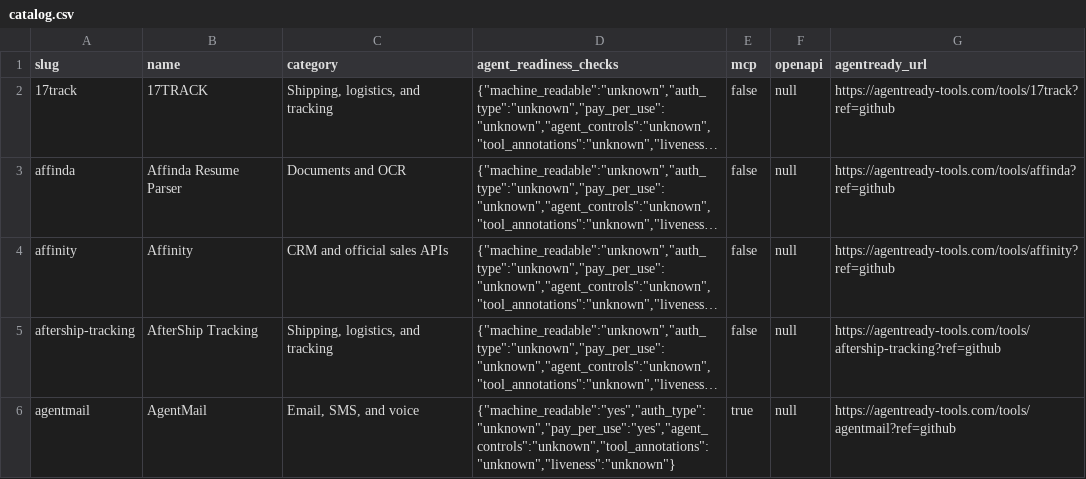
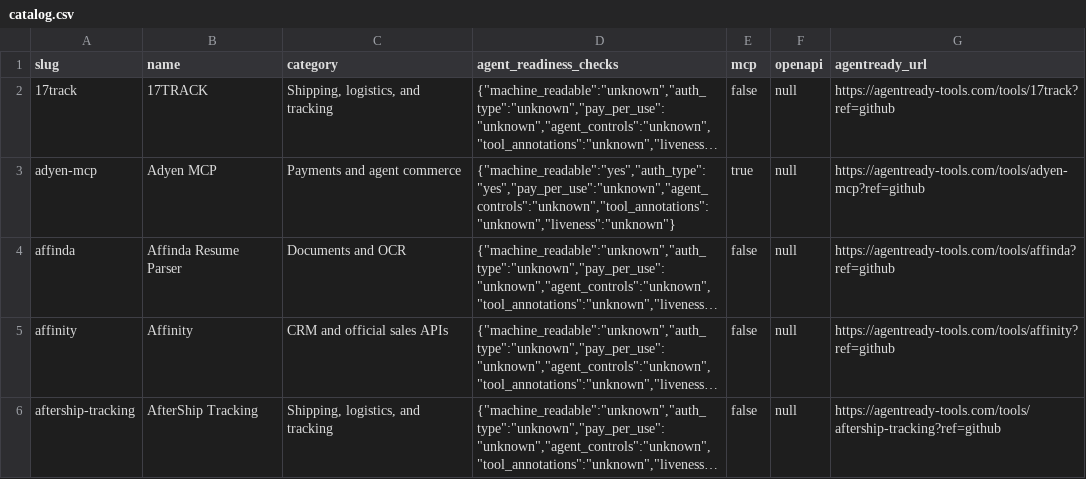
Before and after one commit to agentready-tools/skills, a CSV file: catalog/catalog.csv, drawn as a sheet; only a part is shown; the shorter side is filled out with more unchanged rows; long unchanged cells end in …; the diff covers the shown part only; the diff names each change by its address in the sheet, - before the commit and + after, or states it on an @@ line.

```diff
--- a/catalog/catalog.csv
+++ b/catalog/catalog.csv
+row 3: adyen-mcp | Adyen MCP | Payments and agent commerce | {"machine_readable":"yes","auth_type":"yes","pay_per_use":"unknown","agent_controls":"unknown","tool_annotations":"unknown","liveness":"unknown"} | true | null | https://agentready-tools.com/tools/adyen-mcp?ref=github
```
Also changed, not shown: 14 added rows elsewhere in this file, 1 other file.
